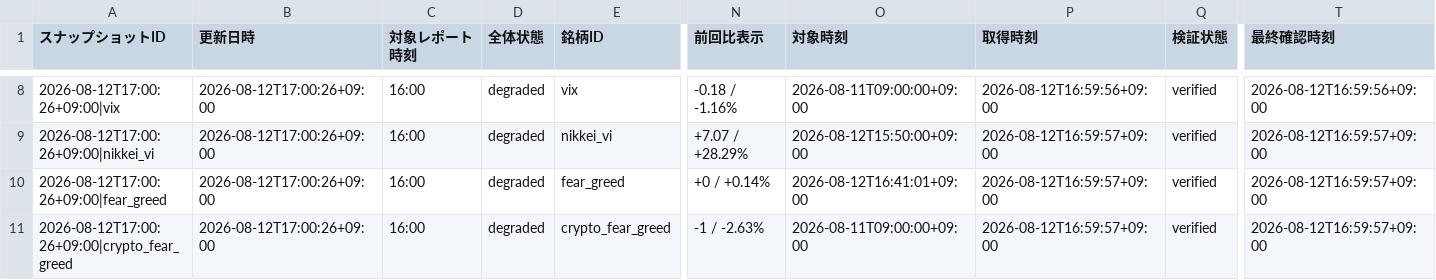
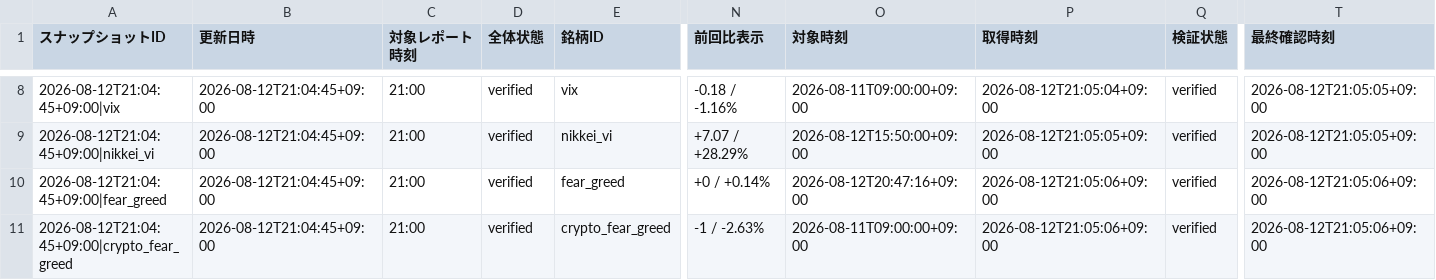
Before and after one commit to matrixdiamond512-cell/Chat-GPT-Market-Report, a CSV file: data/market/chatgpt_input.csv, drawn as a sheet; only a part is shown, gaps mark what is left out; the diff covers the shown part only; the diff names each change by its address in the sheet, - before the commit and + after, or states it on an @@ line.

```diff
--- a/data/market/chatgpt_input.csv
+++ b/data/market/chatgpt_input.csv
-A8 (スナップショットID): 2026-08-12T17:00:26+09:00|vix
+A8 (スナップショットID): 2026-08-12T21:04:45+09:00|vix
-B8:B11 (更新日時): 2026-08-12T17:00:26+09:00
+B8:B11 (更新日時): 2026-08-12T21:04:45+09:00
-C8:C11 (対象レポート時刻): 16:00
+C8:C11 (対象レポート時刻): 21:00
-D8:D11 (全体状態): degraded
+D8:D11 (全体状態): verified
-P8 (取得時刻): 2026-08-12T16:59:56+09:00
+P8 (取得時刻): 2026-08-12T21:05:04+09:00
-T8 (最終確認時刻): 2026-08-12T16:59:56+09:00
+T8 (最終確認時刻): 2026-08-12T21:05:05+09:00
-A9 (スナップショットID): 2026-08-12T17:00:26+09:00|nikkei_vi
+A9 (スナップショットID): 2026-08-12T21:04:45+09:00|nikkei_vi
-P9 (取得時刻): 2026-08-12T16:59:57+09:00
+P9 (取得時刻): 2026-08-12T21:05:05+09:00
-T9 (最終確認時刻): 2026-08-12T16:59:57+09:00
+T9 (最終確認時刻): 2026-08-12T21:05:05+09:00
-A10 (スナップショットID): 2026-08-12T17:00:26+09:00|fear_greed
+A10 (スナップショットID): 2026-08-12T21:04:45+09:00|fear_greed
-O10 (対象時刻): 2026-08-12T16:41:01+09:00
+O10 (対象時刻): 2026-08-12T20:47:16+09:00
-P10:P11 (取得時刻): 2026-08-12T16:59:57+09:00
+P10:P11 (取得時刻): 2026-08-12T21:05:06+09:00
-T10:T11 (最終確認時刻): 2026-08-12T16:59:57+09:00
+T10:T11 (最終確認時刻): 2026-08-12T21:05:06+09:00
-A11 (スナップショットID): 2026-08-12T17:00:26+09:00|crypto_fear_greed
+A11 (スナップショットID): 2026-08-12T21:04:45+09:00|crypto_fear_greed
```
Also changed, not shown: 1 added row, 1 removed row and 60 edited cells elsewhere in this file, data/market/verified_history.csv, 5 other files.
